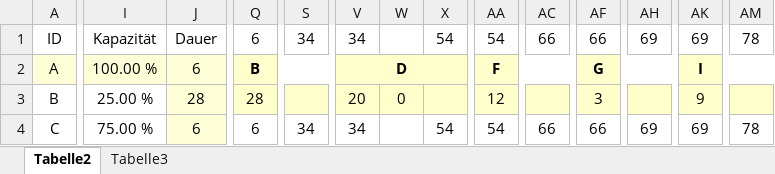
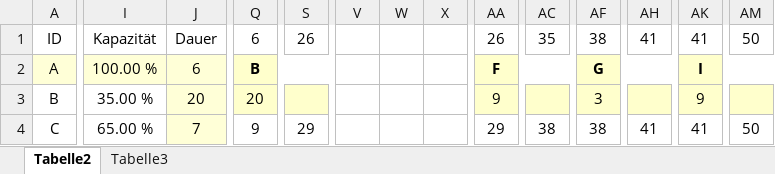
Before and after one commit to SebastianMeisel/QM_PM, an Excel workbook: Übungen/01_Netzplan_Übung.xlsx, sheet Tabelle2, drawn as a sheet; only a part is shown, gaps mark what is left out; values as stored, in another font and other column widths than the file's, no borders; conditional formats not drawn; removed rows and columns are numbered as before the commit, all else as after; the diff covers the shown part only; the diff names each change by its address in the sheet, - before the commit and + after, or states it on an @@ line.

Commit message:
Ressourcenplanung

```diff
--- a/Übungen/01_Netzplan_Übung.xlsx (sheet Tabelle2)
+++ b/Übungen/01_Netzplan_Übung.xlsx (sheet Tabelle2)
-S1: 34
+S1: 26
-V1: 34
+V1: (empty)
-X1: 54
+X1: (empty)
-AA1: 54
+AA1: 26
-AC1: 66
+AC1: 35
-AF1: 66
+AF1: 38
-AH1: 69
+AH1: 41
-AK1: 69
+AK1: 41
-AM1: 78
+AM1: 50
-V2: D
+V2: (empty)
-V2:X3 fill: #FFFFCC
+V2:X3 fill: none
-V2:X2 merged
-I3: 25.00 %
+I3: 35.00 %
-J3: 28
+J3: 20
-Q3: 28
+Q3: 20
-V3: 20
+V3: (empty)
-W3: 0
+W3: (empty)
-AA3: 12
+AA3: 9
-I4: 75.00 %
+I4: 65.00 %
-J4: 6
+J4: 7
-Q4: 6
+Q4: 9
-S4: 34
+S4: 29
-V4: 34
+V4: (empty)
-X4: 54
+X4: (empty)
-AA4: 54
+AA4: 29
-AC4: 66
+AC4: 38
-AF4: 66
+AF4: 38
-AH4: 69
+AH4: 41
-AK4: 69
+AK4: 41
-AM4: 78
+AM4: 50
```
Also changed, not shown: 35 edited cells elsewhere in this sheet.
